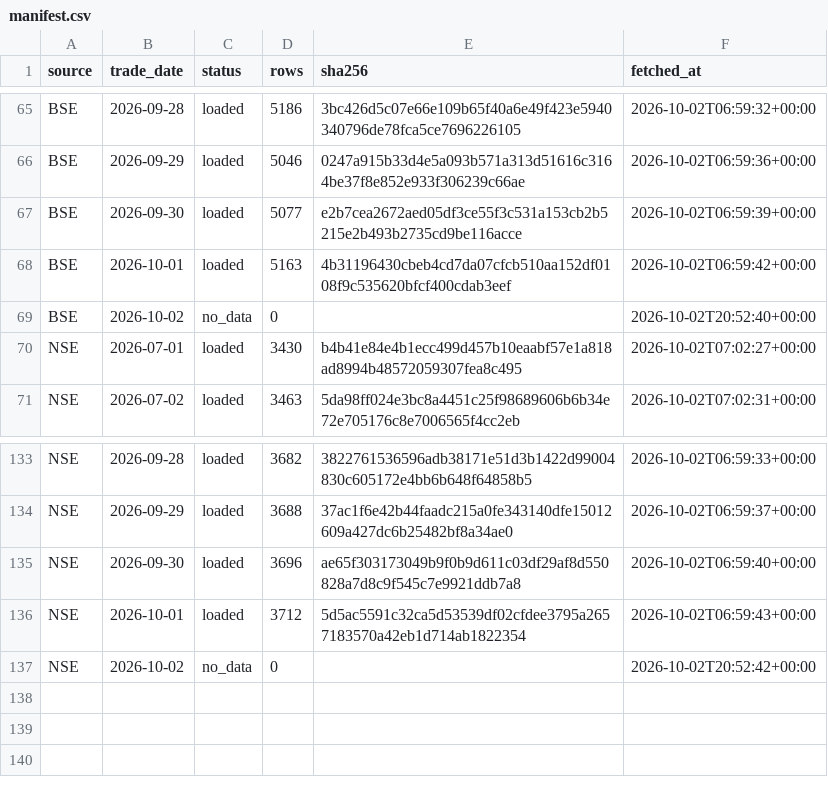
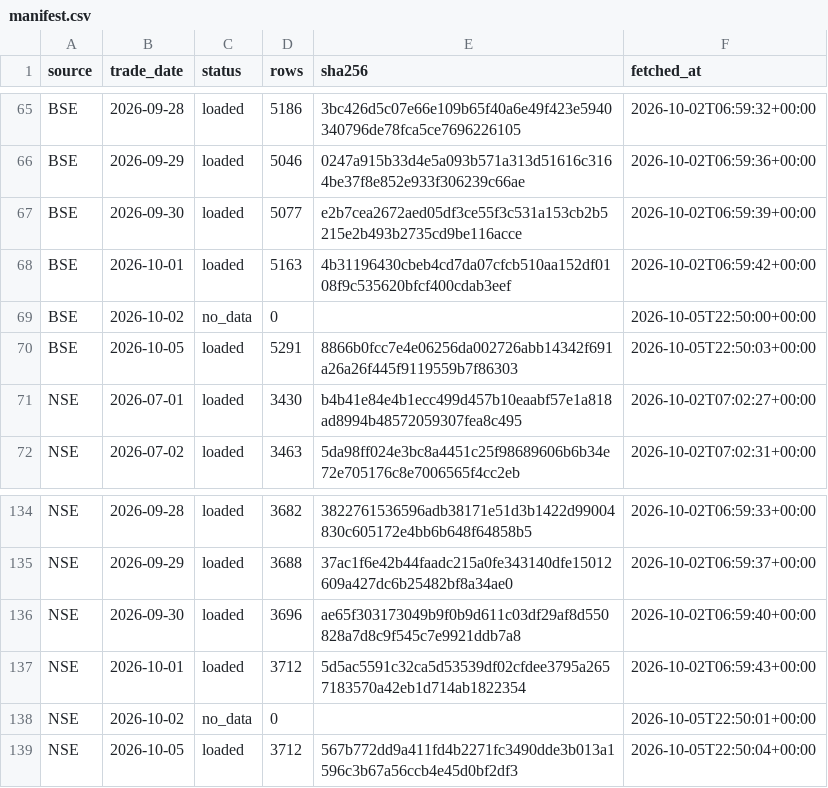
Before and after one commit to veer0608/bhavcopy-pipeline, a CSV file: data/manifest.csv, drawn as a sheet; only a part is shown, gaps mark what is left out.

```diff
--- a/data/manifest.csv
+++ b/data/manifest.csv
@@ -68,3 +68,4 @@ BSE,2026-09-30,loaded,5077,e2b7cea2672aed05df3ce55f3c531a153cb2b5215e2b493b2735c
 BSE,2026-10-01,loaded,5163,4b31196430cbeb4cd7da07cfcb510aa152df0108f9c535620bfcf400cdab3eef,2026-10-02T06:59:42+00:00
-BSE,2026-10-02,no_data,0,,2026-10-02T20:52:40+00:00
+BSE,2026-10-02,no_data,0,,2026-10-05T22:50:00+00:00
+BSE,2026-10-05,loaded,5291,8866b0fcc7e4e06256da002726abb14342f691a26a26f445f9119559b7f86303,2026-10-05T22:50:03+00:00
 NSE,2026-07-01,loaded,3430,b4b41e84e4b1ecc499d457b10eaabf57e1a818ad8994b48572059307fea8c495,2026-10-02T07:02:27+00:00
@@ -136,2 +137,3 @@ NSE,2026-09-30,loaded,3696,ae65f303173049b9f0b9d611c03df29af8d550828a7d8c9f545c7
 NSE,2026-10-01,loaded,3712,5d5ac5591c32ca5d53539df02cfdee3795a2657183570a42eb1d714ab1822354,2026-10-02T06:59:43+00:00
-NSE,2026-10-02,no_data,0,,2026-10-02T20:52:42+00:00
+NSE,2026-10-02,no_data,0,,2026-10-05T22:50:01+00:00
+NSE,2026-10-05,loaded,3712,567b772dd9a411fd4b2271fc3490dde3b013a1596c3b67a56ccb4e45d0bf2df3,2026-10-05T22:50:04+00:00
```
Also changed, not shown: 3 other files.
